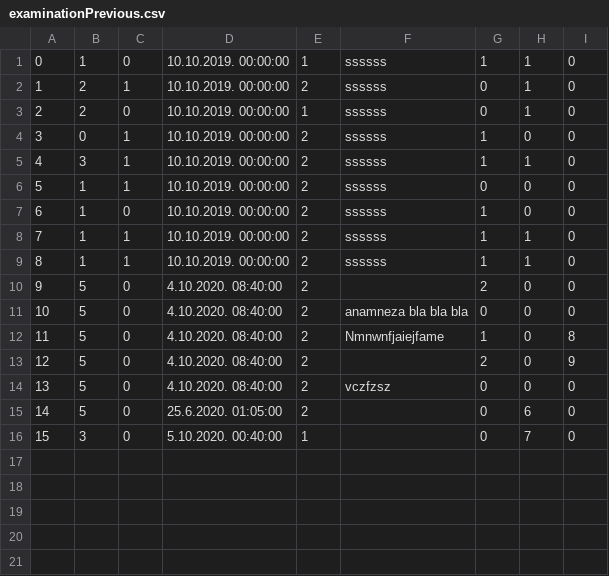
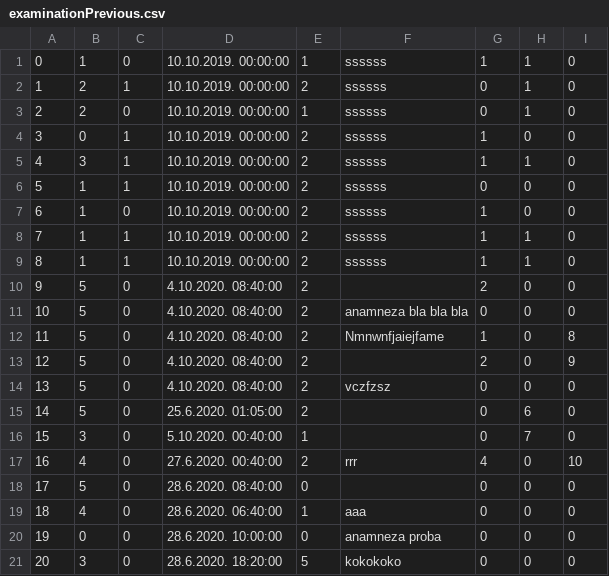
Before and after one commit to ilijabrdar/hospital_system, a CSV file: code/Resources/Data/examinationPrevious.csv, drawn as a sheet; the diff names each change by its address in the sheet, - before the commit and + after, or states it on an @@ line.

```diff
--- a/code/Resources/Data/examinationPrevious.csv
+++ b/code/Resources/Data/examinationPrevious.csv
+row 17: 16 | 4 | 0 | 27.6.2020. 00:40:00 | 2 | rrr | 4 | 0 | 10
+row 18: 17 | 5 | 0 | 28.6.2020. 08:40:00 | 0 |  | 0 | 0 | 0
+row 19: 18 | 4 | 0 | 28.6.2020. 06:40:00 | 1 | aaa | 0 | 0 | 0
+row 20: 19 | 0 | 0 | 28.6.2020. 10:00:00 | 0 | anamneza proba | 0 | 0 | 0
+row 21: 20 | 3 | 0 | 28.6.2020. 18:20:00 | 5 | kokokoko | 0 | 0 | 0
```
Also changed, not shown: code/Resources/Data/doctors.csv, code/Resources/Data/hospitalizationFile.csv, 15 other files.
